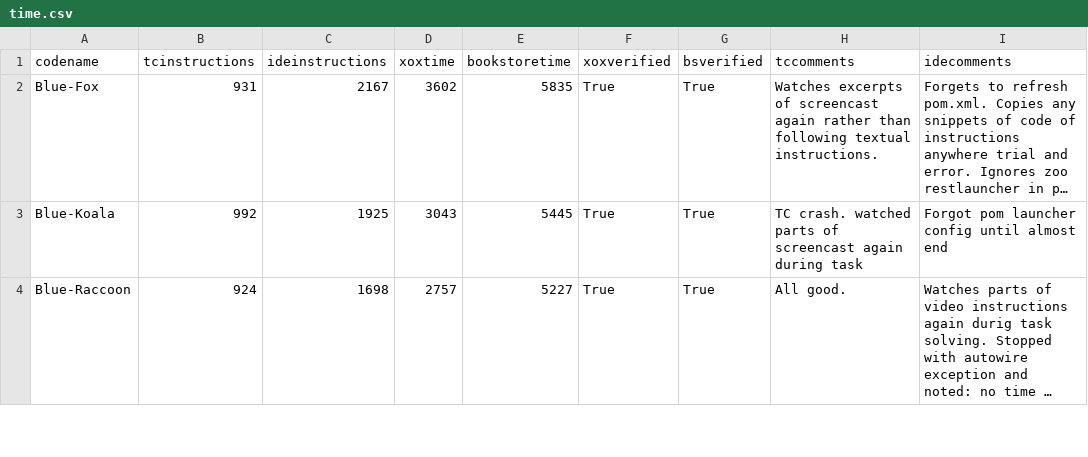
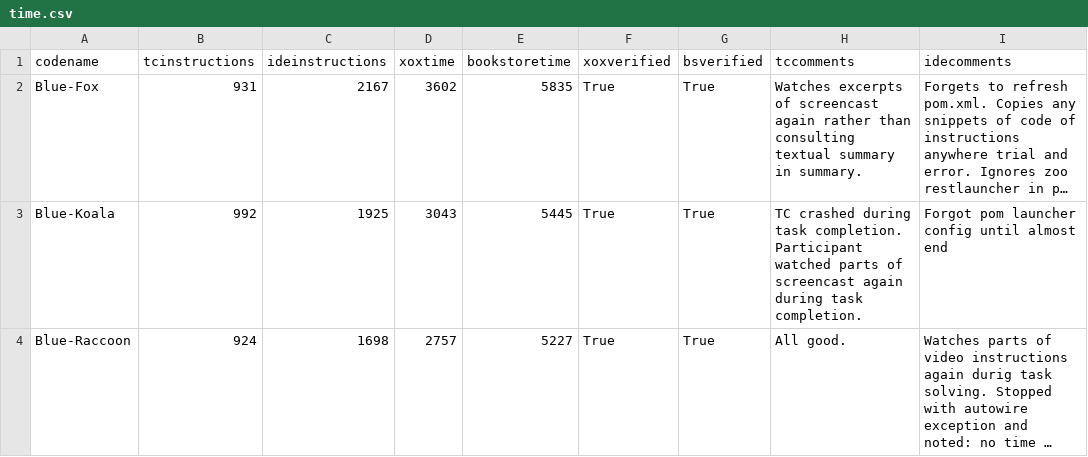
Before and after one commit to m5c/RestifyJupyter, a CSV file: source-csv-files/time.csv, drawn as a sheet; only a part is shown; long unchanged cells end in …; the diff covers the shown part only; the diff names each change by its address in the sheet, - before the commit and + after, or states it on an @@ line.

```diff
--- a/source-csv-files/time.csv
+++ b/source-csv-files/time.csv
-H2 (tccomments): …rather than following textual instructions.
+H2 (tccomments): …rather than consulting textual summary in summary.
-H3 (tccomments): TC crash. watched parts of screencast again during task
+H3 (tccomments): TC crashed during task completion. Participant watched parts of screencast again during task completion.
```
Also changed, not shown: 2 edited cells elsewhere in this file, 3 other files.
